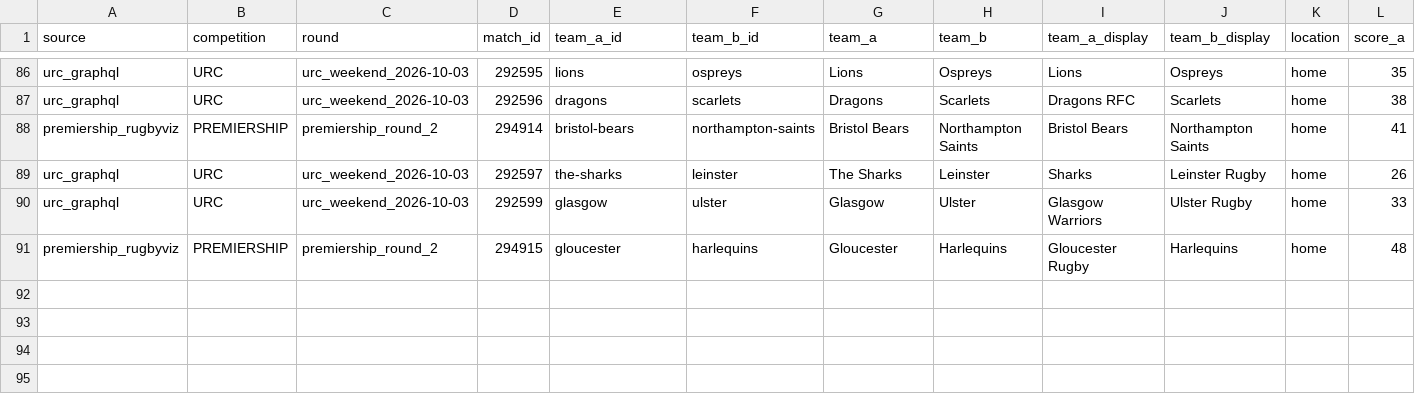
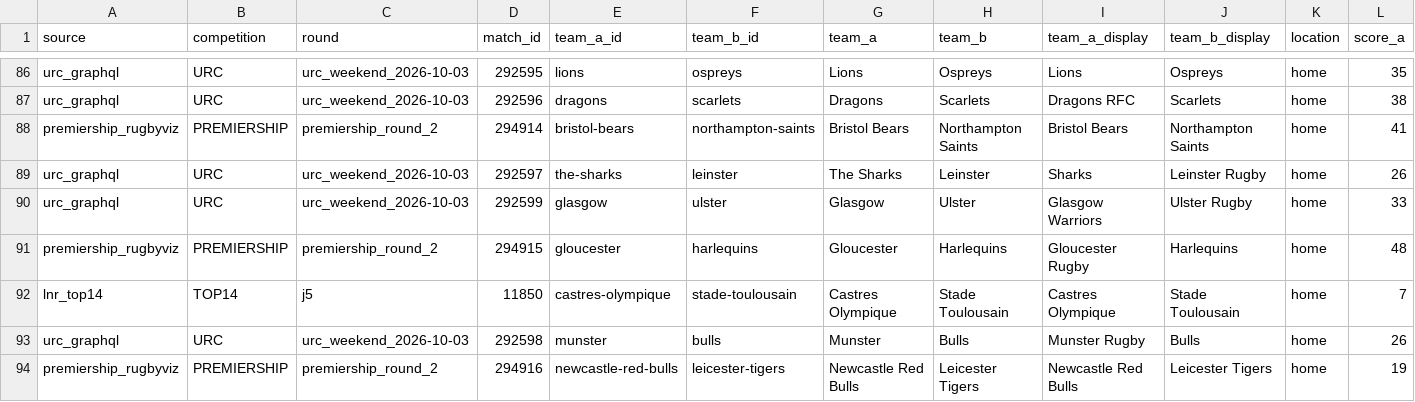
Before and after one commit to aymft/EuropeanRugbyRanking, a CSV file: data/processed/matches_history.csv, drawn as a sheet; only a part is shown, gaps mark what is left out; rows hold the shown columns only; the diff names each change by its address in the sheet, - before the commit and + after, or states it on an @@ line.

```diff
--- a/data/processed/matches_history.csv
+++ b/data/processed/matches_history.csv
+row 92: lnr_top14 | TOP14 | j5 | 11850 | castres-olympique | stade-toulousain | Castres Olympique | Stade Toulousain | Castres Olympique | Stade Toulousain | home | 7
+row 93: urc_graphql | URC | urc_weekend_2026-10-03 | 292598 | munster | bulls | Munster | Bulls | Munster Rugby | Bulls | home | 26
+row 94: premiership_rugbyviz | PREMIERSHIP | premiership_round_2 | 294916 | newcastle-red-bulls | leicester-tigers | Newcastle Red Bulls | Leicester Tigers | Newcastle Red Bulls | Leicester Tigers | home | 19
```
Also changed, not shown: data/processed/rankings.csv, docs/data/rankings.csv, 2 other files.
